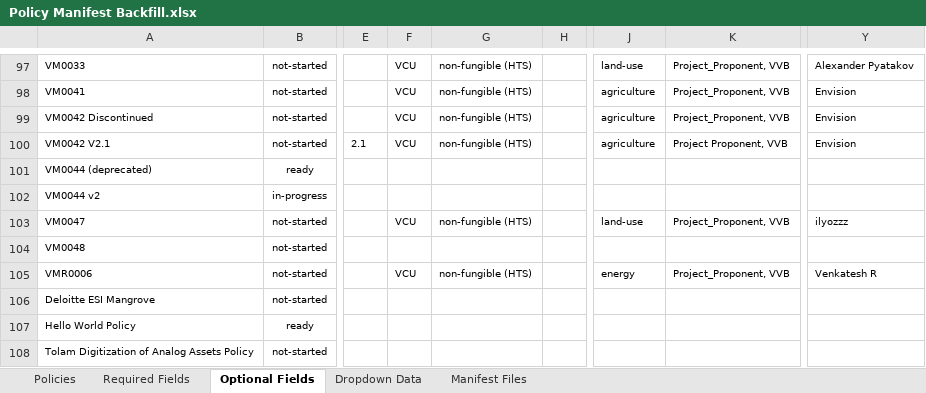
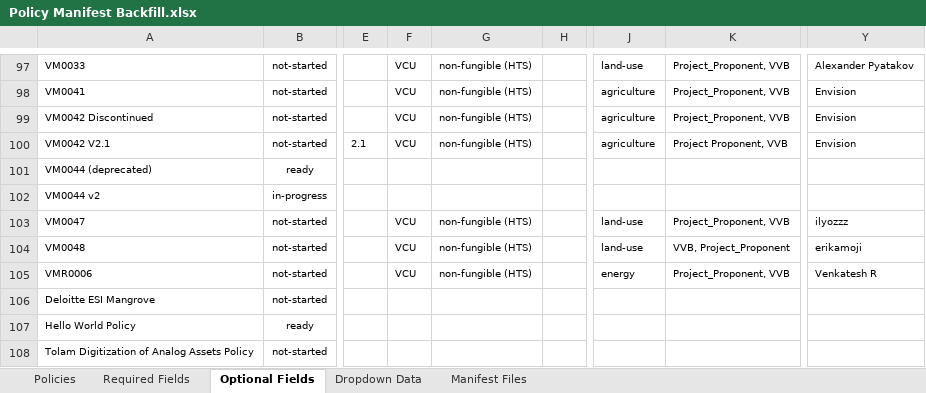
Before and after one commit to swidnikk/guardian, an Excel workbook: Methodology Library/Policy Manifest Backfill.xlsx, sheet Optional Fields, drawn as a sheet; only a part is shown, gaps mark what is left out; values as stored, in another font and other column widths than the file's, no borders; charts and pictures and table styles not drawn; the diff names each change by its address in the sheet, - before the commit and + after, or states it on an @@ line.

```diff
--- a/Methodology Library/Policy Manifest Backfill.xlsx (sheet Optional Fields)
+++ b/Methodology Library/Policy Manifest Backfill.xlsx (sheet Optional Fields)
-F104: (empty)
+F104: VCU
-G104: (empty)
+G104: non-fungible (HTS)
-J104: (empty)
+J104: land-use
-K104: (empty)
+K104: VVB, Project_Proponent
-Y104: (empty)
+Y104: erikamoji
```
Also changed, not shown: sheet Required Fields, sheet Policies, 1 other file.
